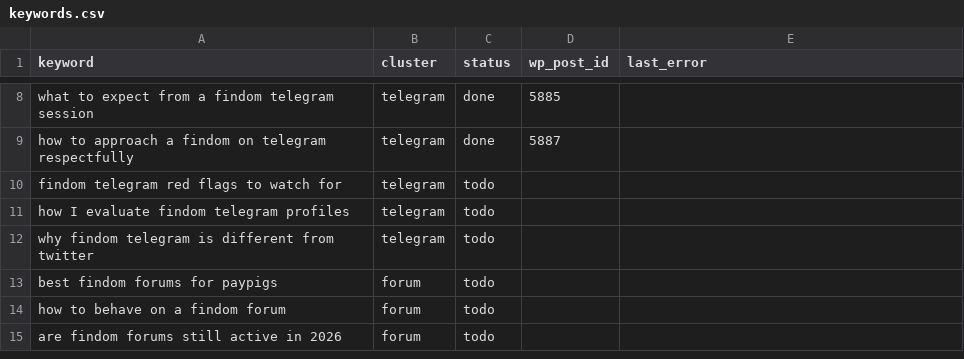
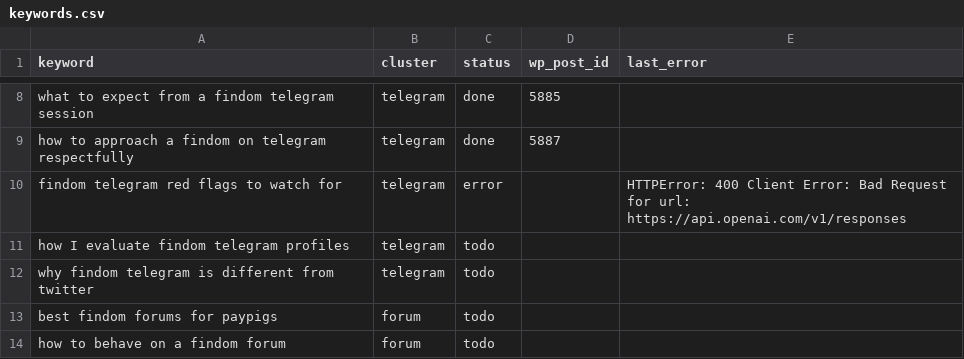
Before and after one commit to yourmoneyslave/yms-reddit-digest, a CSV file: data/keywords.csv, drawn as a sheet; only a part is shown, gaps mark what is left out; the shorter side is filled out with more unchanged rows.

Commit message:
seo: update keyword status

```diff
--- a/data/keywords.csv
+++ b/data/keywords.csv
@@ -9,3 +9,3 @@ what to expect from a findom telegram session,telegram,done,5885,
 how to approach a findom on telegram respectfully,telegram,done,5887,
-findom telegram red flags to watch for,telegram,todo,,
+findom telegram red flags to watch for,telegram,error,,HTTPError: 400 Client Error: Bad Request for url: https://api.openai.com/v1/responses
 how I evaluate findom telegram profiles,telegram,todo,,
```
